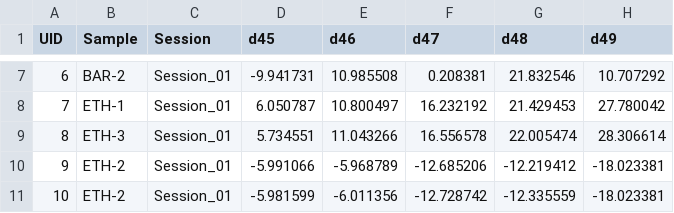
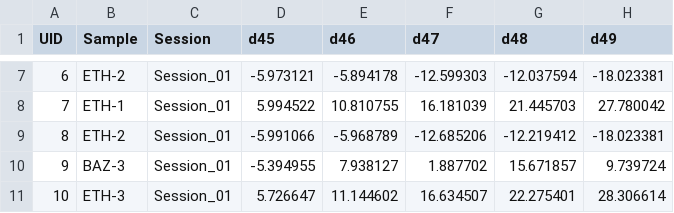
Before and after one commit to mdaeron/D47calib, a CSV file: code_examples/cli/fullexample_rawdata.csv, drawn as a sheet; only a part is shown, gaps mark what is left out; the diff covers the shown part only.

```diff
--- a/code_examples/cli/fullexample_rawdata.csv
+++ b/code_examples/cli/fullexample_rawdata.csv
@@ -7,5 +7,5 @@ UID	Sample	Session	d45	d46	d47	d48	d49
-6	BAR-2	Session_01	-9.941731	10.985508	0.208381	21.832546	10.707292
-7	ETH-1	Session_01	6.050787	10.800497	16.232192	21.429453	27.780042
-8	ETH-3	Session_01	5.734551	11.043266	16.556578	22.005474	28.306614
-9	ETH-2	Session_01	-5.991066	-5.968789	-12.685206	-12.219412	-18.023381
-10	ETH-2	Session_01	-5.981599	-6.011356	-12.728742	-12.335559	-18.023381
+6	ETH-2	Session_01	-5.973121	-5.894178	-12.599303	-12.037594	-18.023381
+7	ETH-1	Session_01	5.994522	10.810755	16.181039	21.445703	27.780042
+8	ETH-2	Session_01	-5.991066	-5.968789	-12.685206	-12.219412	-18.023381
+9	BAZ-3	Session_01	-5.394955	7.938127	1.887702	15.671857	9.739724
+10	ETH-3	Session_01	5.726647	11.144602	16.634507	22.275401	28.306614
```
Also changed, not shown: 106 edited cells elsewhere in this file, 2 other files.
